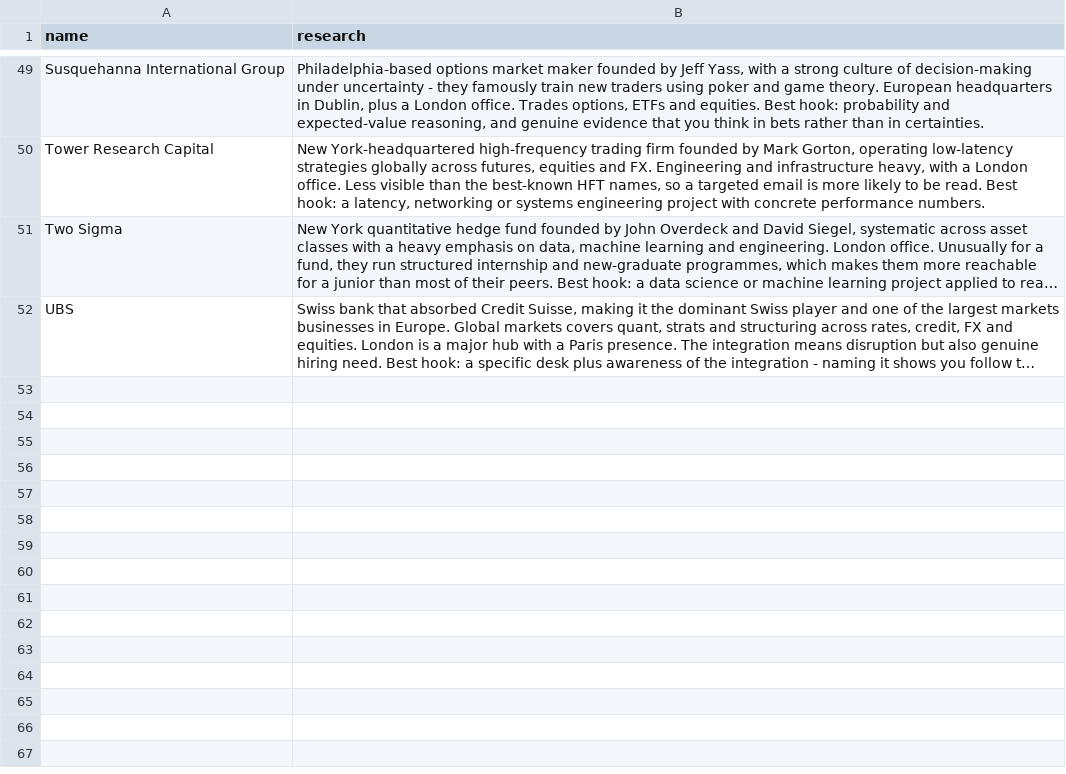
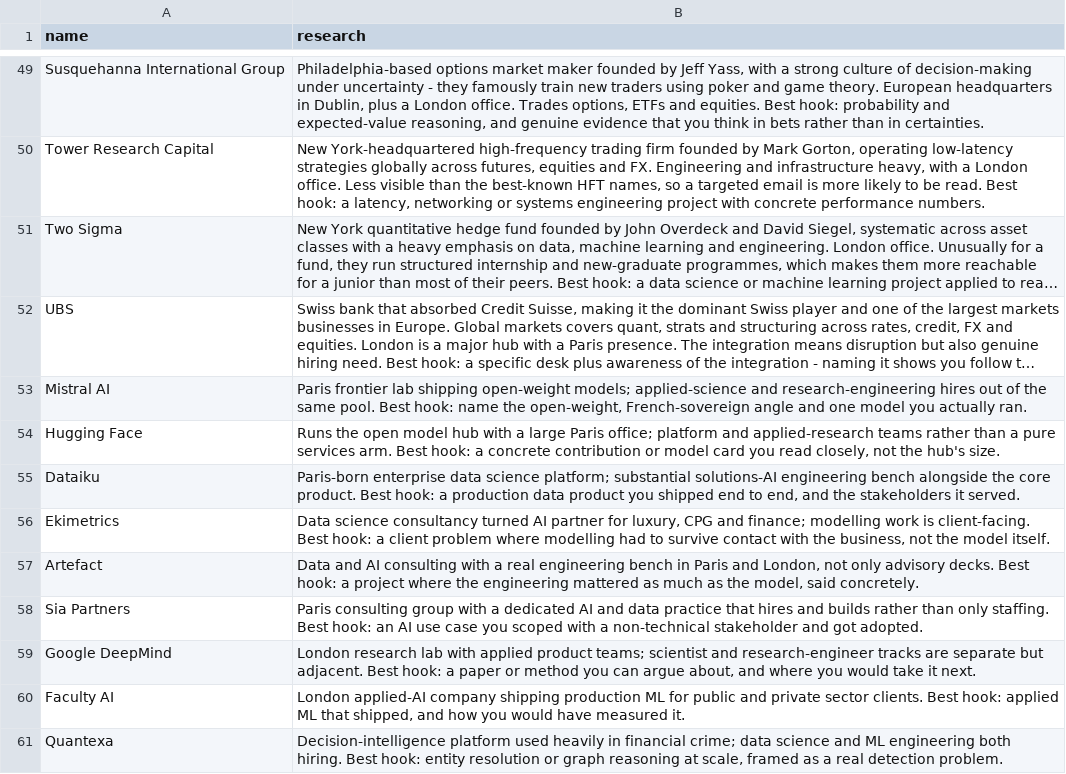
Before and after one commit to bmhiouah/Automated-mail-outreach, a CSV file: data/firm_briefs.csv, drawn as a sheet; only a part is shown, gaps mark what is left out; long unchanged cells end in …; the diff names each change by its address in the sheet, - before the commit and + after, or states it on an @@ line.

```diff
--- a/data/firm_briefs.csv
+++ b/data/firm_briefs.csv
+row 53: Mistral AI | Paris frontier lab shipping open-weight models; applied-science and research-engineering hires out of the same pool. Best hook: name the open-weight, French-sovereign angle and one model you actually ran.
+row 54: Hugging Face | Runs the open model hub with a large Paris office; platform and applied-research teams rather than a pure services arm. Best hook: a concrete contribution or model card you read closely, not the hub's size.
+row 55: Dataiku | Paris-born enterprise data science platform; substantial solutions-AI engineering bench alongside the core product. Best hook: a production data product you shipped end to end, and the stakeholders it served.
+row 56: Ekimetrics | Data science consultancy turned AI partner for luxury, CPG and finance; modelling work is client-facing. Best hook: a client problem where modelling had to survive contact with the business, not the model itself.
+row 57: Artefact | Data and AI consulting with a real engineering bench in Paris and London, not only advisory decks. Best hook: a project where the engineering mattered as much as the model, said concretely.
+row 58: Sia Partners | Paris consulting group with a dedicated AI and data practice that hires and builds rather than only staffing. Best hook: an AI use case you scoped with a non-technical stakeholder and got adopted.
+row 59: Google DeepMind | London research lab with applied product teams; scientist and research-engineer tracks are separate but adjacent. Best hook: a paper or method you can argue about, and where you would take it next.
+row 60: Faculty AI | London applied-AI company shipping production ML for public and private sector clients. Best hook: applied ML that shipped, and how you would have measured it.
+row 61: Quantexa | Decision-intelligence platform used heavily in financial crime; data science and ML engineering both hiring. Best hook: entity resolution or graph reasoning at scale, framed as a real detection problem.
```
Also changed, not shown: data/companies_seed_extra.csv, data/company_aliases.csv, 10 other files.
